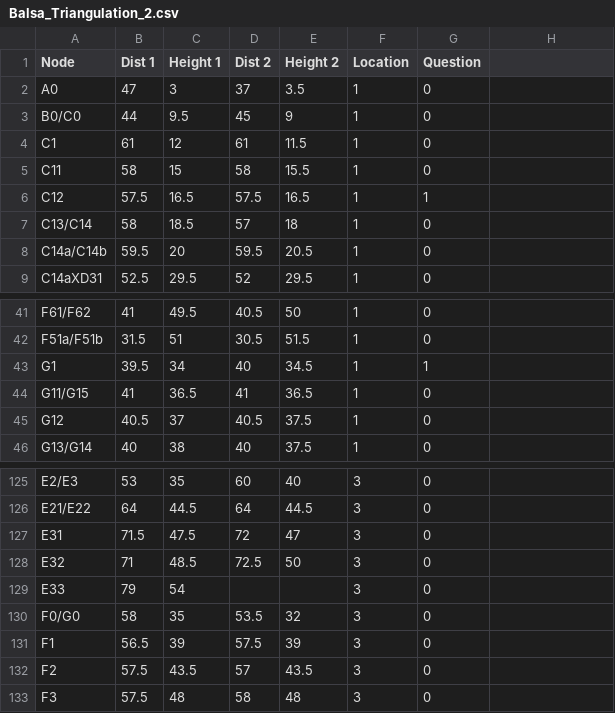
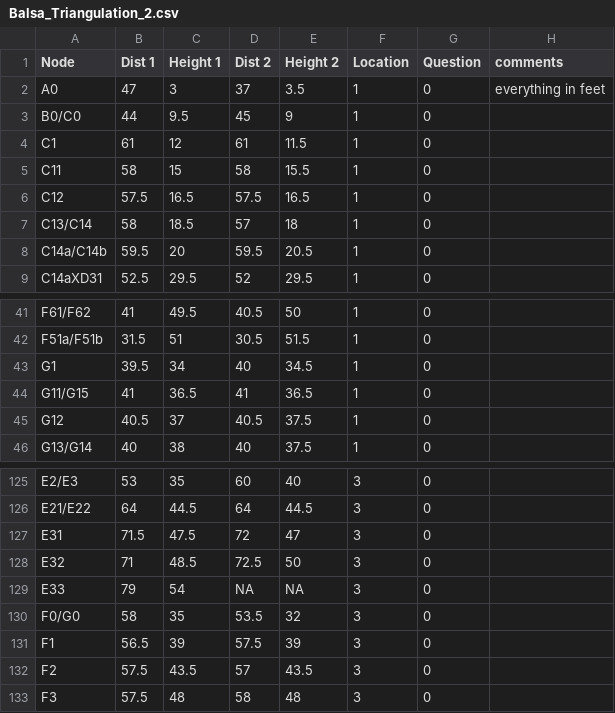
Before and after one commit to chasenunez/BCIBALSA, a CSV file: Balsa_Triangulation_2.csv, drawn as a sheet; only a part is shown, gaps mark what is left out; the diff covers the shown part only.

```diff
--- a/Balsa_Triangulation_2.csv
+++ b/Balsa_Triangulation_2.csv
@@ -1,2 +1,2 @@
-Node;Dist 1 ;Height 1 ;Dist 2 ;Height 2 ;Location;Question
-A0;47;3;37;3.5;1;0
+Node;Dist 1 ;Height 1 ;Dist 2 ;Height 2 ;Location;Question;comments
+A0;47;3;37;3.5;1;0;everything in feet
@@ -6 +6 @@ C11;58;15;58;15.5;1;0
-C12;57.5;16.5;57.5;16.5;1;1
+C12;57.5;16.5;57.5;16.5;1;0;
@@ -43 +43 @@ F51a/F51b;31.5;51;30.5;51.5;1;0
-G1;39.5;34;40;34.5;1;1
+G1;39.5;34;40;34.5;1;0;
@@ -129 +129 @@ E32;71;48.5;72.5;50;3;0
-E33;79;54;;;3;0
+E33;79;54;NA;NA;3;0;
```
Also changed, not shown: 37 edited cells elsewhere in this file, Balsa_Triangulation_1.csv, Balsa_Triangulation_3.csv.
